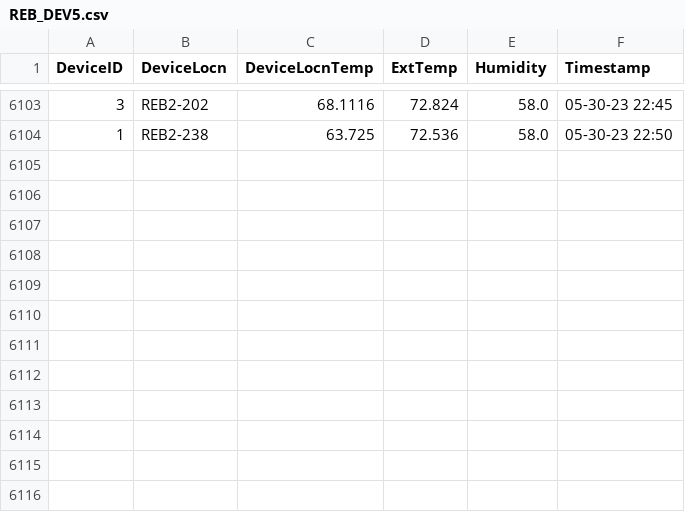
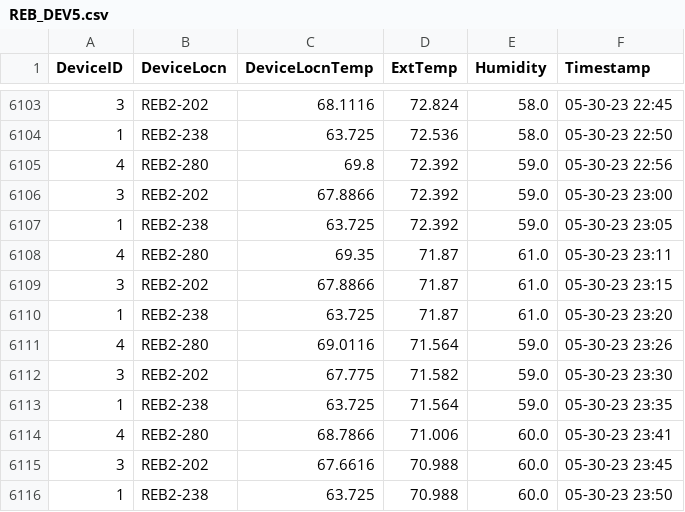
Before and after one commit to adisarun30/TemperatureLog, a CSV file: REB_DEV5.csv, drawn as a sheet; only a part is shown, gaps mark what is left out.

Commit message:
Temperature log commit from DEV_all_Device at Tue May 30 23:53:40 2023

```diff
--- a/REB_DEV5.csv
+++ b/REB_DEV5.csv
@@ -6104 +6104,13 @@ DeviceID,DeviceLocn,DeviceLocnTemp,ExtTemp,Humidity,Timestamp
 1,REB2-238,63.725,72.536,58.0,05-30-23 22:50
+4,REB2-280,69.8,72.392,59.0,05-30-23 22:56
+3,REB2-202,67.8866,72.392,59.0,05-30-23 23:00
+1,REB2-238,63.725,72.392,59.0,05-30-23 23:05
+4,REB2-280,69.35,71.87,61.0,05-30-23 23:11
+3,REB2-202,67.8866,71.87,61.0,05-30-23 23:15
+1,REB2-238,63.725,71.87,61.0,05-30-23 23:20
+4,REB2-280,69.0116,71.564,59.0,05-30-23 23:26
+3,REB2-202,67.775,71.582,59.0,05-30-23 23:30
+1,REB2-238,63.725,71.564,59.0,05-30-23 23:35
+4,REB2-280,68.7866,71.006,60.0,05-30-23 23:41
+3,REB2-202,67.6616,70.988,60.0,05-30-23 23:45
+1,REB2-238,63.725,70.988,60.0,05-30-23 23:50
```
